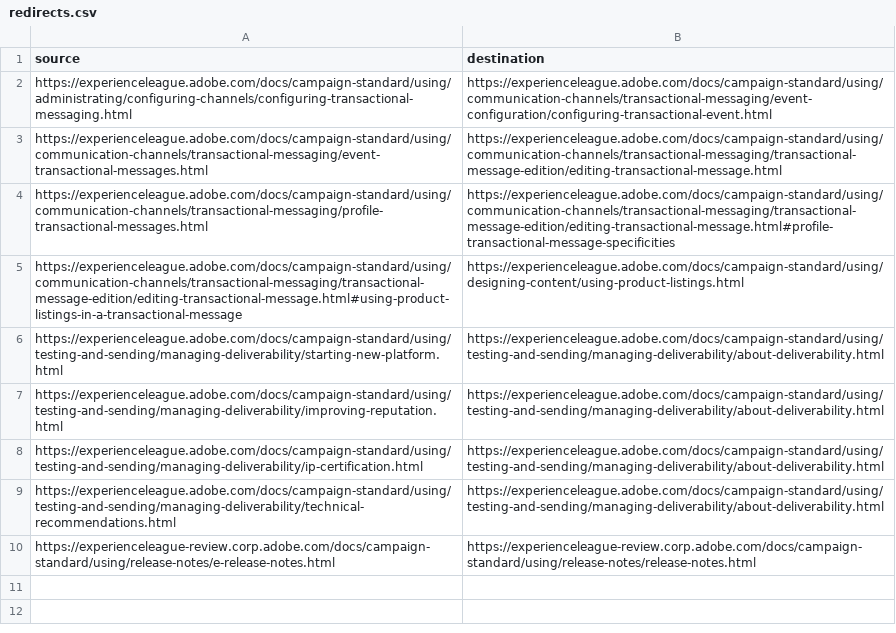
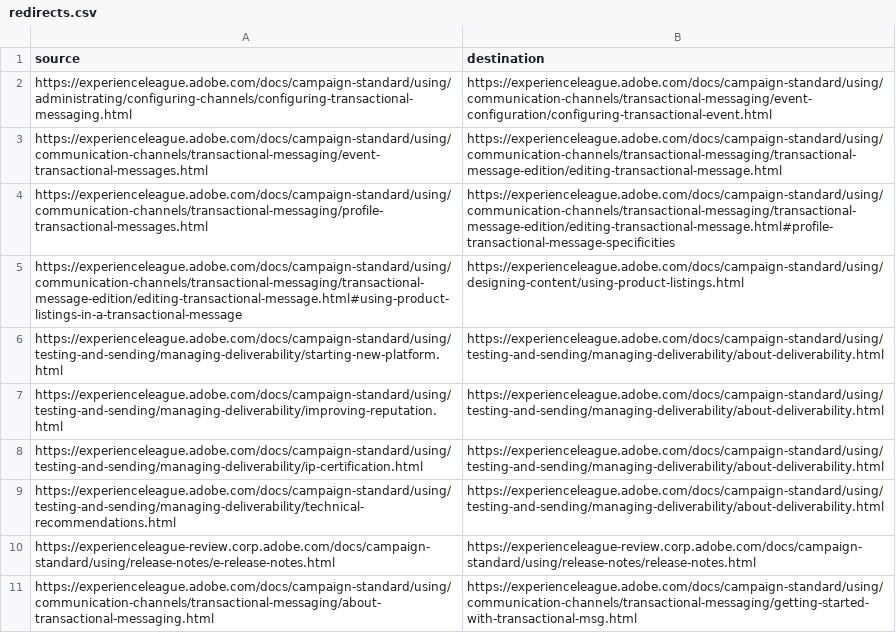
Before and after one commit to AdobeDocs/campaign-standard.sv-SE, a CSV file: redirects.csv, drawn as a sheet.

Commit message:
Updating Old File for core commit e3f89db707fd3fbabe148b51f224a1bdfa03193b

```diff
--- a/redirects.csv
+++ b/redirects.csv
@@ -10 +10,2 @@ https://experienceleague.adobe.com/docs/campaign-standard/using/testing-and-send
 https://experienceleague-review.corp.adobe.com/docs/campaign-standard/using/release-notes/e-release-notes.html,https://experienceleague-review.corp.adobe.com/docs/campaign-standard/using/release-notes/release-notes.html
+https://experienceleague.adobe.com/docs/campaign-standard/using/communication-channels/transactional-messaging/about-transactional-messaging.html,https://experienceleague.adobe.com/docs/campaign-standard/using/communication-channels/transactional-messaging/getting-started-with-transactional-msg.html
```
